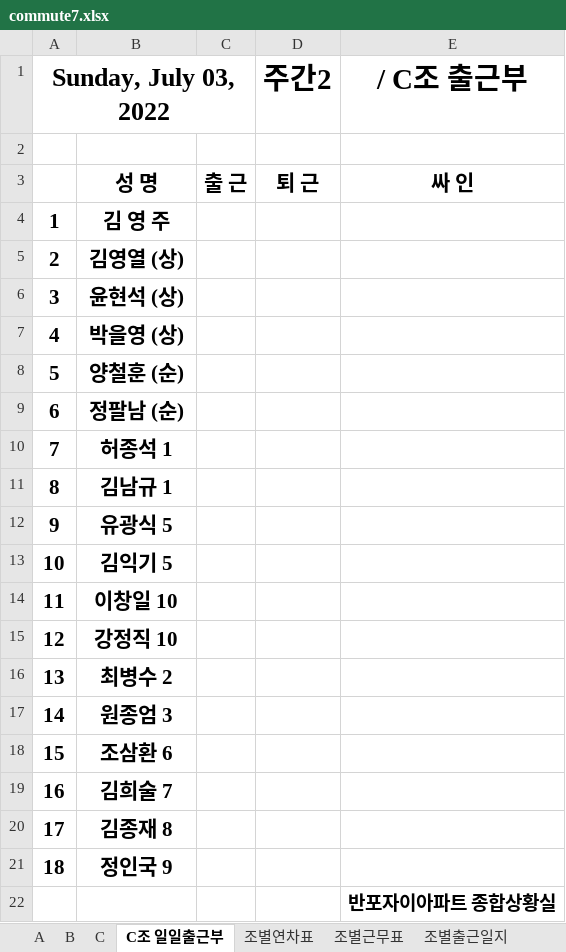
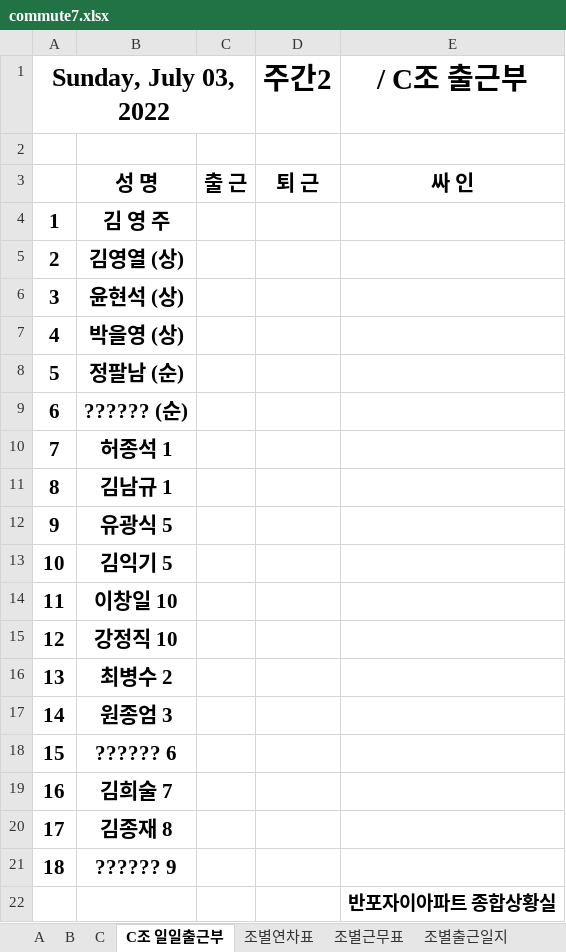
Before and after one commit to MeetLuck/kivystartpage, an Excel workbook: commute7.xlsx, sheet C조 일일출근부, drawn as a sheet; values as stored, in another font and other column widths than the file's, no borders; charts and pictures not drawn; the diff names each change by its address in the sheet, - before the commit and + after, or states it on an @@ line.

```diff
--- a/commute7.xlsx (sheet C조 일일출근부)
+++ b/commute7.xlsx (sheet C조 일일출근부)
-B8: 양철훈 (순)
+B8: 정팔남 (순)
-B9: 정팔남 (순)
+B9: ?????? (순)
-B18: 조삼환 6
+B18: ?????? 6
-B21: 정인국 9
+B21: ?????? 9
```
Also changed, not shown: sheet 조별연차표, sheet C, commute6.xlsx, 5 other files.
